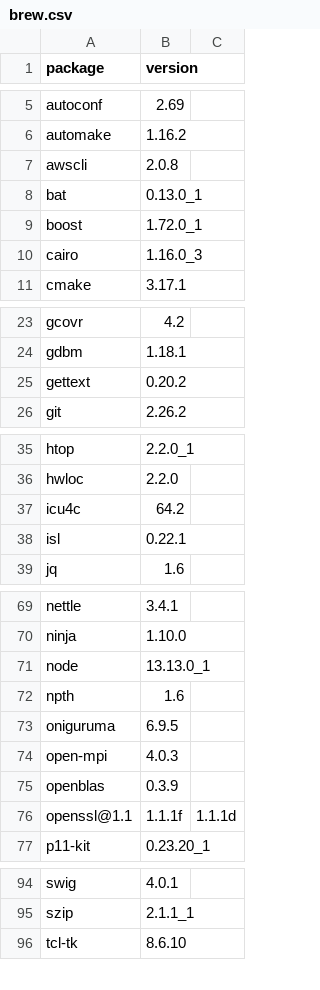
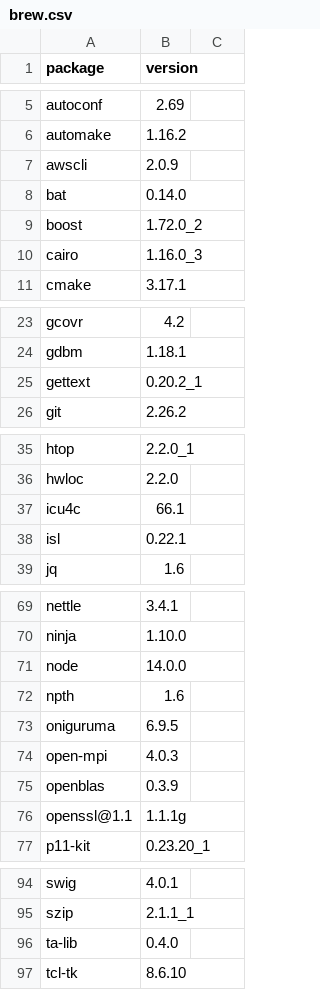
Before and after one commit to dysonance/Base, a CSV file: data/packages/current/brew.csv, drawn as a sheet; only a part is shown, gaps mark what is left out; the diff covers the shown part only.

```diff
--- a/data/packages/current/brew.csv
+++ b/data/packages/current/brew.csv
@@ -6,5 +6,5 @@ autoconf,2.69
 automake,1.16.2
-awscli,2.0.8
-bat,0.13.0_1
-boost,1.72.0_1
+awscli,2.0.9
+bat,0.14.0
+boost,1.72.0_2
 cairo,1.16.0_3
@@ -24,3 +24,3 @@ gcovr,4.2
 gdbm,1.18.1
-gettext,0.20.2
+gettext,0.20.2_1
 git,2.26.2
@@ -36,3 +36,3 @@ htop,2.2.0_1
 hwloc,2.2.0
-icu4c,64.2
+icu4c,66.1
 isl,0.22.1
@@ -70,3 +70,3 @@ nettle,3.4.1
 ninja,1.10.0
-node,13.13.0_1
+node,14.0.0
 npth,1.6
@@ -75,3 +75,3 @@ open-mpi,4.0.3
 openblas,0.3.9
-openssl@1.1,1.1.1f,1.1.1d
+openssl@1.1,1.1.1g
 p11-kit,0.23.20_1
@@ -95,2 +95,3 @@ swig,4.0.1
 szip,2.1.1_1
+ta-lib,0.4.0
 tcl-tk,8.6.10
```
Also changed, not shown: 1 edited cell elsewhere in this file, 1 other file.
